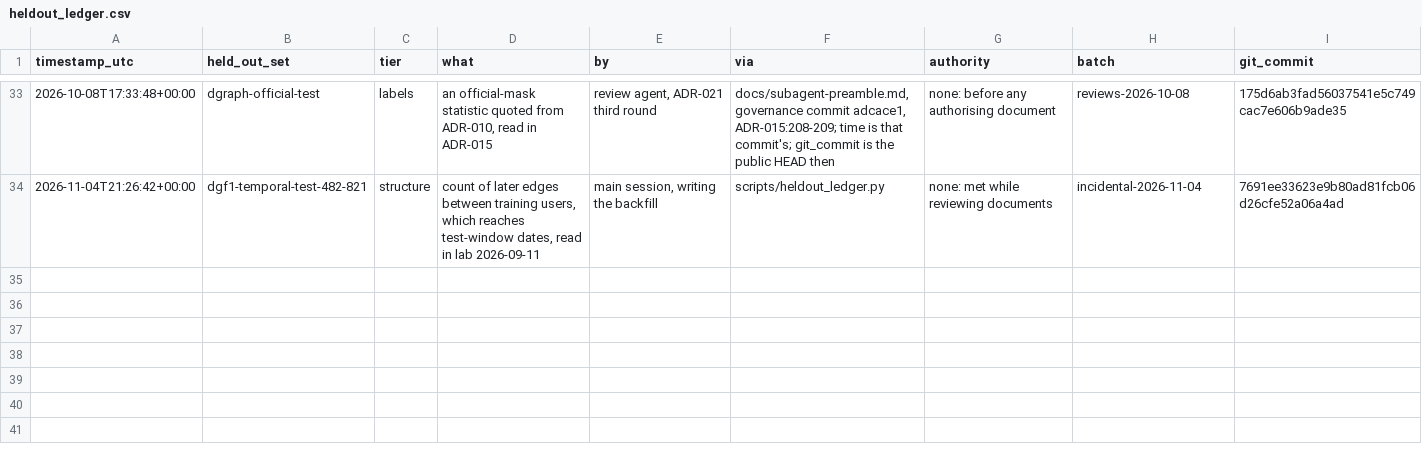
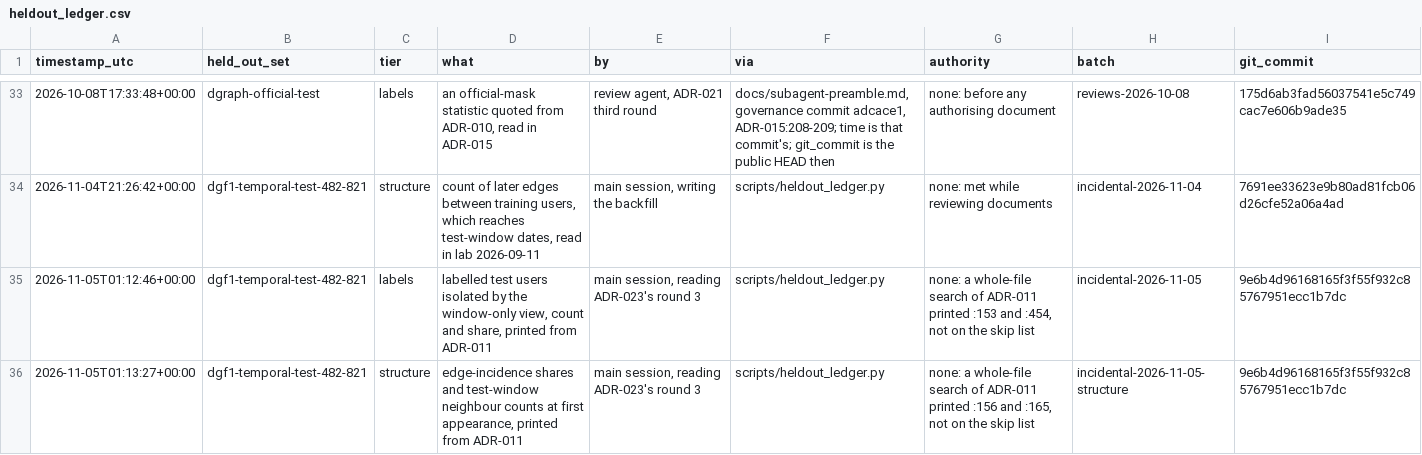
Before and after one commit to coderback/cambium, a CSV file: experiments/heldout_ledger.csv, drawn as a sheet; only a part is shown, gaps mark what is left out; the diff names each change by its address in the sheet, - before the commit and + after, or states it on an @@ line.

Commit message:
chore(ledger): record two looks met while writing ADR-023 draft 4 (ADR-021)
Written through the hand path as incidental looks, one labels and one structure. A whole-file search
of ADR-011 by the main session, against the preamble's rule to read only cited lines, printed
test-window figures from four lines on no skip list. No figure entered any rule in ADR-023. The four
lines are now on the preamble, in the governance repository.

```diff
--- a/experiments/heldout_ledger.csv
+++ b/experiments/heldout_ledger.csv
+row 35: 2026-11-05T01:12:46+00:00 | dgf1-temporal-test-482-821 | labels | labelled test users isolated by the window-only view, count and share, printed from ADR-011 | main session, reading ADR-023's round 3 | scripts/heldout_ledger.py | none: a whole-file search of ADR-011 printed :153 and :454, not on the skip list | incidental-2026-11-05 | 9e6b4d96168165f3f55f932c85767951ecc1b7dc
+row 36: 2026-11-05T01:13:27+00:00 | dgf1-temporal-test-482-821 | structure | edge-incidence shares and test-window neighbour counts at first appearance, printed from ADR-011 | main session, reading ADR-023's round 3 | scripts/heldout_ledger.py | none: a whole-file search of ADR-011 printed :156 and :165, not on the skip list | incidental-2026-11-05-structure | 9e6b4d96168165f3f55f932c85767951ecc1b7dc
```
